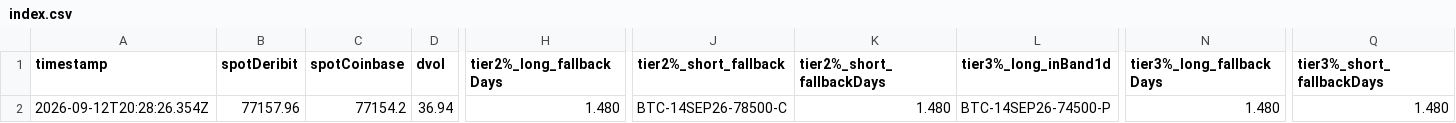
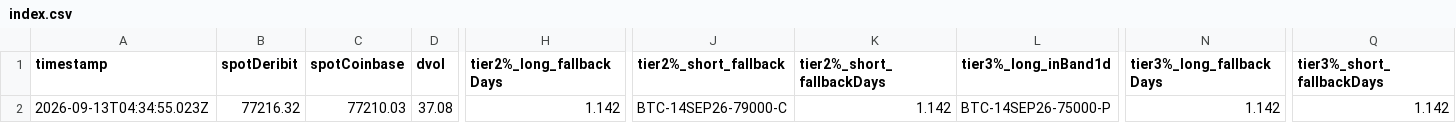
Before and after one commit to atticusNew/Foxify_Collar, a CSV file: artifacts/chain-samples/index.csv, drawn as a sheet; only a part is shown, gaps mark what is left out; the diff covers the shown part only; the diff names each change by its address in the sheet, - before the commit and + after, or states it on an @@ line.

```diff
--- a/artifacts/chain-samples/index.csv
+++ b/artifacts/chain-samples/index.csv
-A2 (timestamp): 2026-09-12T20:28:26.354Z
+A2 (timestamp): 2026-09-13T04:34:55.023Z
-B2 (spotDeribit): 77157.96
+B2 (spotDeribit): 77216.32
-C2 (spotCoinbase): 77154.2
+C2 (spotCoinbase): 77210.03
-D2 (dvol): 36.94
+D2 (dvol): 37.08
-H2 (tier2%_long_fallbackDays): 1.480
+H2 (tier2%_long_fallbackDays): 1.142
-J2 (tier2%_short_fallback): BTC-14SEP26-78500-C
+J2 (tier2%_short_fallback): BTC-14SEP26-79000-C
-K2 (tier2%_short_fallbackDays): 1.480
+K2 (tier2%_short_fallbackDays): 1.142
-L2 (tier3%_long_inBand1d): BTC-14SEP26-74500-P
+L2 (tier3%_long_inBand1d): BTC-14SEP26-75000-P
-N2 (tier3%_long_fallbackDays): 1.480
+N2 (tier3%_long_fallbackDays): 1.142
-Q2 (tier3%_short_fallbackDays): 1.480
+Q2 (tier3%_short_fallbackDays): 1.142
```
Also changed, not shown: 4 edited cells elsewhere in this file, 1 other file.
